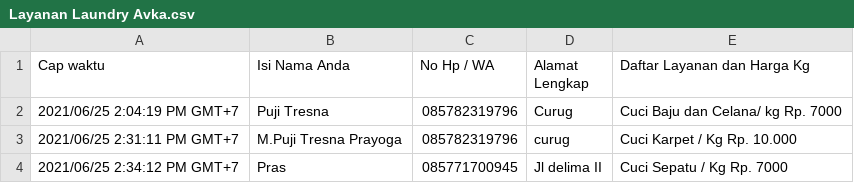
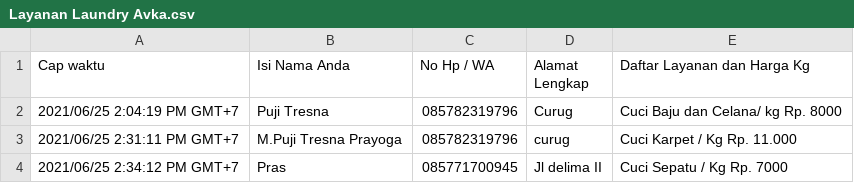
Before and after one commit to yogatresnaa/submission.github.io, a CSV file: Layanan Laundry Avka.csv, drawn as a sheet.

Commit message:
update harga  laoran

```diff
--- a/Layanan Laundry Avka.csv
+++ b/Layanan Laundry Avka.csv
@@ -1,4 +1,4 @@
 "Cap waktu","Isi Nama Anda","No Hp / WA","Alamat Lengkap","Daftar Layanan dan Harga Kg"
-"2021/06/25 2:04:19 PM GMT+7","Puji Tresna","085782319796","Curug","Cuci Baju dan Celana/ kg Rp. 7000"
-"2021/06/25 2:31:11 PM GMT+7","M.Puji Tresna Prayoga","085782319796","curug","Cuci Karpet / Kg Rp. 10.000"
+"2021/06/25 2:04:19 PM GMT+7","Puji Tresna","085782319796","Curug","Cuci Baju dan Celana/ kg Rp. 8000"
+"2021/06/25 2:31:11 PM GMT+7","M.Puji Tresna Prayoga","085782319796","curug","Cuci Karpet / Kg Rp. 11.000"
 "2021/06/25 2:34:12 PM GMT+7","Pras","085771700945","Jl delima II","Cuci Sepatu / Kg  Rp. 7000"
```
